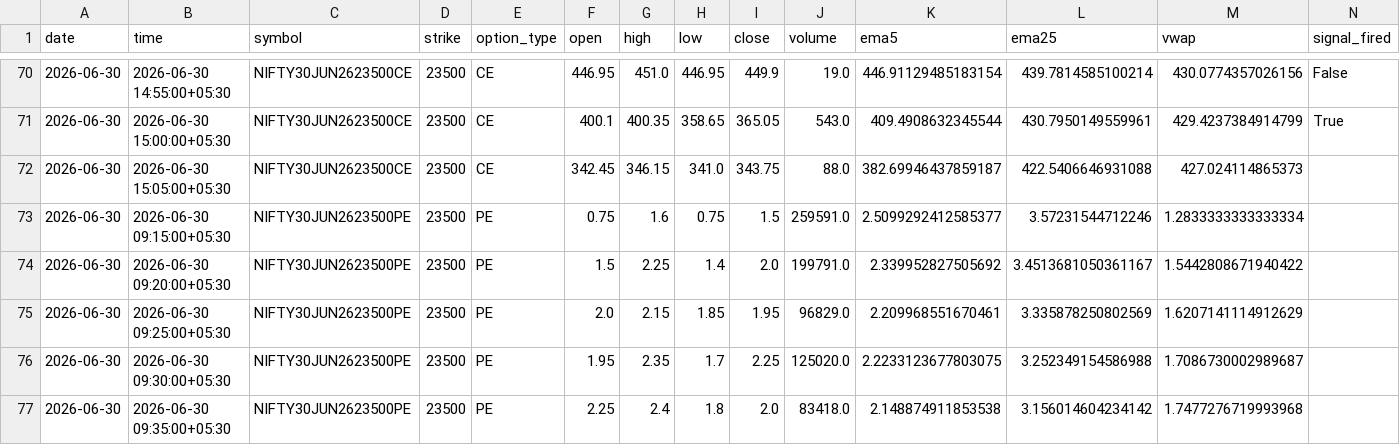
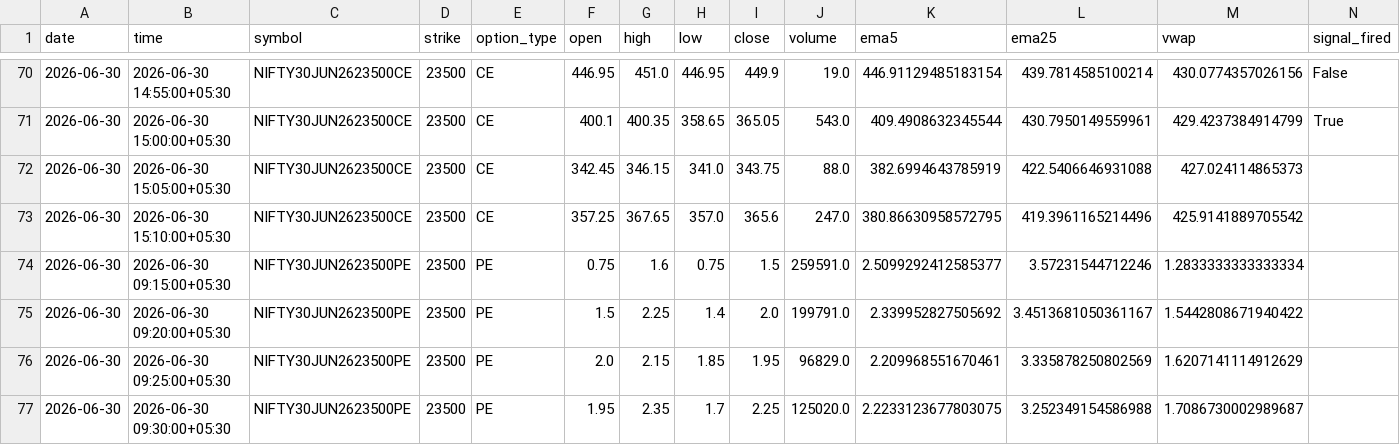
Before and after one commit to pagipari-hub/nifty-signal-generator, a CSV file: candle_history/2026-06-30.csv, drawn as a sheet; only a part is shown, gaps mark what is left out; the shorter side is filled out with more unchanged rows.

```diff
--- a/candle_history/2026-06-30.csv
+++ b/candle_history/2026-06-30.csv
@@ -71,3 +71,4 @@ date,time,symbol,strike,option_type,open,high,low,close,volume,ema5,ema25,vwap,s
 2026-06-30,2026-06-30 15:00:00+05:30,NIFTY30JUN2623500CE,23500,CE,400.1,400.35,358.65,365.05,543.0,409.4908632345544,430.7950149559961,429.4237384914799,True
-2026-06-30,2026-06-30 15:05:00+05:30,NIFTY30JUN2623500CE,23500,CE,342.45,346.15,341.0,343.75,88.0,382.69946437859187,422.5406646931088,427.024114865373,
+2026-06-30,2026-06-30 15:05:00+05:30,NIFTY30JUN2623500CE,23500,CE,342.45,346.15,341.0,343.75,88.0,382.6994643785919,422.5406646931088,427.024114865373,
+2026-06-30,2026-06-30 15:10:00+05:30,NIFTY30JUN2623500CE,23500,CE,357.25,367.65,357.0,365.6,247.0,380.86630958572795,419.3961165214496,425.9141889705542,
 2026-06-30,2026-06-30 09:15:00+05:30,NIFTY30JUN2623500PE,23500,PE,0.75,1.6,0.75,1.5,259591.0,2.5099292412585377,3.57231544712246,1.2833333333333334,
```
Also changed, not shown: 1 other file.
